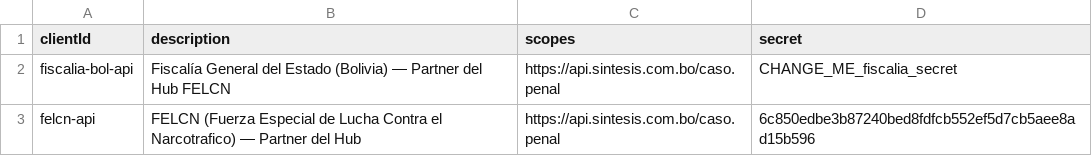
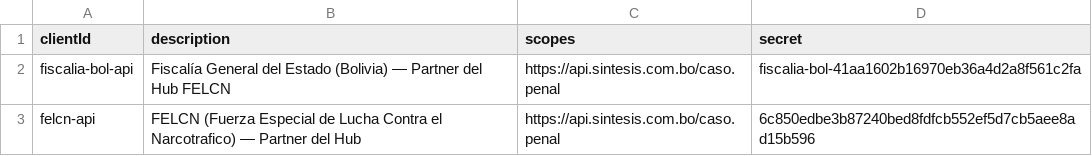
Before and after one commit to eitnermontero/interop, a CSV file: deploy/scripts/keycloak-seed/partner/clients.csv, drawn as a sheet.

Commit message:
fix: client_secret real de fiscalia-bol-api (era placeholder CHANGE_ME)
Nunca se sincronizó con el secret ya documentado en el paquete de entrega
(CREDENCIALES-CONFIDENCIAL.txt, sesión de prueba interna 2026-06-30) —
Keycloak seguía teniendo el placeholder. Se reusa el mismo secret ya
documentado para no tener que redistribuir credenciales nuevas.

```diff
--- a/deploy/scripts/keycloak-seed/partner/clients.csv
+++ b/deploy/scripts/keycloak-seed/partner/clients.csv
@@ -1,3 +1,3 @@
 clientId,description,scopes,secret
-fiscalia-bol-api,Fiscalía General del Estado (Bolivia) — Partner del Hub FELCN,https://api.sintesis.com.bo/caso.penal,CHANGE_ME_fiscalia_secret
+fiscalia-bol-api,Fiscalía General del Estado (Bolivia) — Partner del Hub FELCN,https://api.sintesis.com.bo/caso.penal,fiscalia-bol-41aa1602b16970eb36a4d2a8f561c2fa
 felcn-api,FELCN (Fuerza Especial de Lucha Contra el Narcotrafico) — Partner del Hub,https://api.sintesis.com.bo/caso.penal,6c850edbe3b87240bed8fdfcb552ef5d7cb5aee8ad15b596
```
